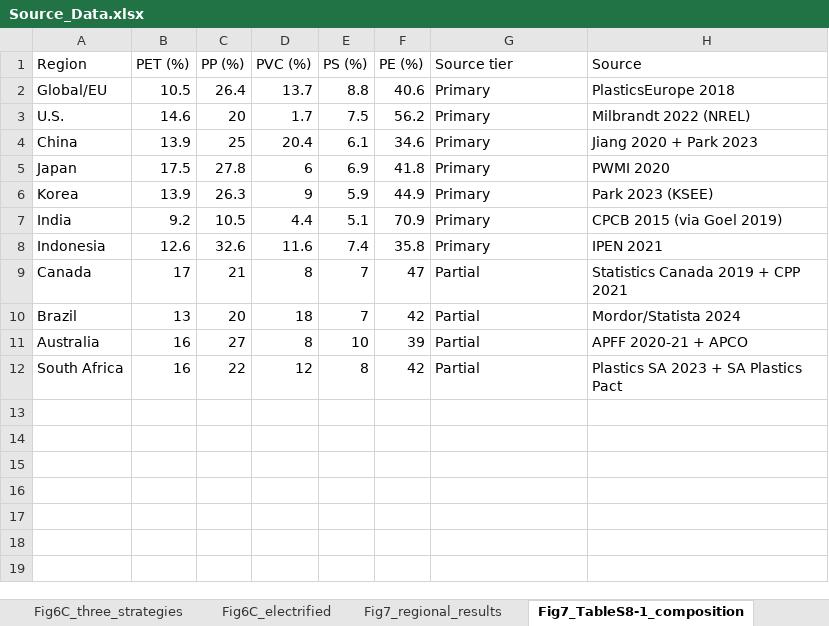
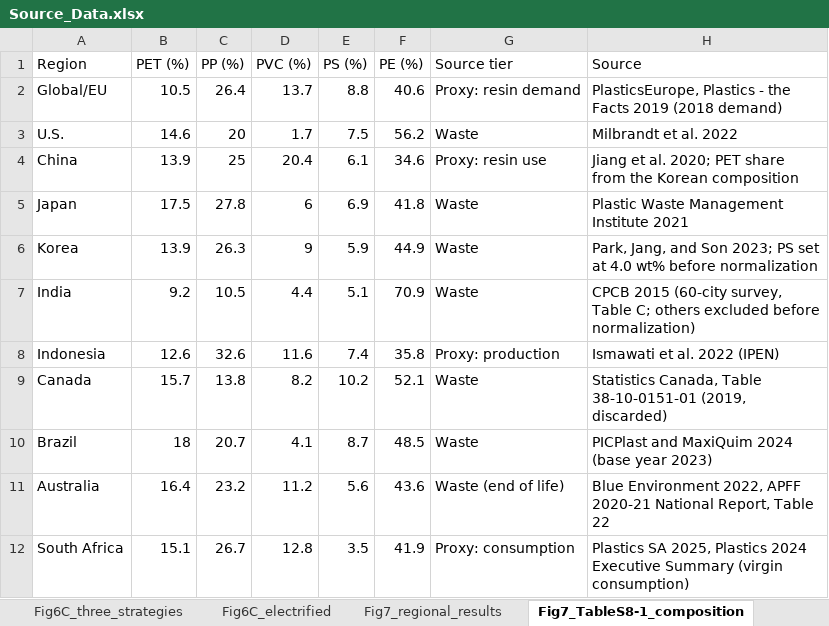
Before and after one commit to jwc9487-commits/plastic-upcycling-energy-transition, an Excel workbook: data/source_data/Source_Data.xlsx, sheet Fig7_TableS8-1_composition, drawn as a sheet; values as stored, in another font and other column widths than the file's, no borders; the diff names each change by its address in the sheet, - before the commit and + after, or states it on an @@ line.

```diff
--- a/data/source_data/Source_Data.xlsx (sheet Fig7_TableS8-1_composition)
+++ b/data/source_data/Source_Data.xlsx (sheet Fig7_TableS8-1_composition)
-G2 (Source tier): Primary
+G2 (Source tier): Proxy: resin demand
-H2 (Source): PlasticsEurope 2018
+H2 (Source): PlasticsEurope, Plastics - the Facts 2019 (2018 demand)
-G3 (Source tier): Primary
+G3 (Source tier): Waste
-H3 (Source): Milbrandt 2022 (NREL)
+H3 (Source): Milbrandt et al. 2022
-G4 (Source tier): Primary
+G4 (Source tier): Proxy: resin use
-H4 (Source): Jiang 2020 + Park 2023
+H4 (Source): Jiang et al. 2020; PET share from the Korean composition
-G5:G7 (Source tier): Primary
+G5:G7 (Source tier): Waste
-H5 (Source): PWMI 2020
+H5 (Source): Plastic Waste Management Institute 2021
-H6 (Source): Park 2023 (KSEE)
+H6 (Source): Park, Jang, and Son 2023; PS set at 4.0 wt% before normalization
-H7 (Source): CPCB 2015 (via Goel 2019)
+H7 (Source): CPCB 2015 (60-city survey, Table C; others excluded before normalization)
-G8 (Source tier): Primary
+G8 (Source tier): Proxy: production
-H8 (Source): IPEN 2021
+H8 (Source): Ismawati et al. 2022 (IPEN)
-B9 (PET (%)): 17
+B9 (PET (%)): 15.7
-C9 (PP (%)): 21
+C9 (PP (%)): 13.8
-D9 (PVC (%)): 8
+D9 (PVC (%)): 8.2
-E9 (PS (%)): 7
+E9 (PS (%)): 10.2
-F9 (PE (%)): 47
+F9 (PE (%)): 52.1
-G9:G10 (Source tier): Partial
+G9:G10 (Source tier): Waste
-H9 (Source): Statistics Canada 2019 + CPP 2021
+H9 (Source): Statistics Canada, Table 38-10-0151-01 (2019, discarded)
-B10 (PET (%)): 13
+B10 (PET (%)): 18
-C10 (PP (%)): 20
+C10 (PP (%)): 20.7
-D10 (PVC (%)): 18
+D10 (PVC (%)): 4.1
-E10 (PS (%)): 7
+E10 (PS (%)): 8.7
-F10 (PE (%)): 42
+F10 (PE (%)): 48.5
-H10 (Source): Mordor/Statista 2024
+H10 (Source): PICPlast and MaxiQuim 2024 (base year 2023)
-B11 (PET (%)): 16
+B11 (PET (%)): 16.4
-C11 (PP (%)): 27
+C11 (PP (%)): 23.2
-D11 (PVC (%)): 8
+D11 (PVC (%)): 11.2
-E11 (PS (%)): 10
+E11 (PS (%)): 5.6
-F11 (PE (%)): 39
+F11 (PE (%)): 43.6
-G11 (Source tier): Partial
+G11 (Source tier): Waste (end of life)
-H11 (Source): APFF 2020-21 + APCO
+H11 (Source): Blue Environment 2022, APFF 2020-21 National Report, Table 22
-B12 (PET (%)): 16
+B12 (PET (%)): 15.1
-C12 (PP (%)): 22
+C12 (PP (%)): 26.7
-D12 (PVC (%)): 12
+D12 (PVC (%)): 12.8
-E12 (PS (%)): 8
+E12 (PS (%)): 3.5
-F12 (PE (%)): 42
+F12 (PE (%)): 41.9
-G12 (Source tier): Partial
+G12 (Source tier): Proxy: consumption
-H12 (Source): Plastics SA 2023 + SA Plastics Pact
+H12 (Source): Plastics SA 2025, Plastics 2024 Executive Summary (virgin consumption)
```
Also changed, not shown: sheet Fig5_condition_maps, sheet Fig4AB_pathways_by_scenario, sheet Fig2A_all_pathways, sheet FigS7-3_env_lines, sheet Fig3C_share_vs_carbon_price, sheet Fig6C_electrified, 14 more sheets, other sheet tabs, 52 other files.
